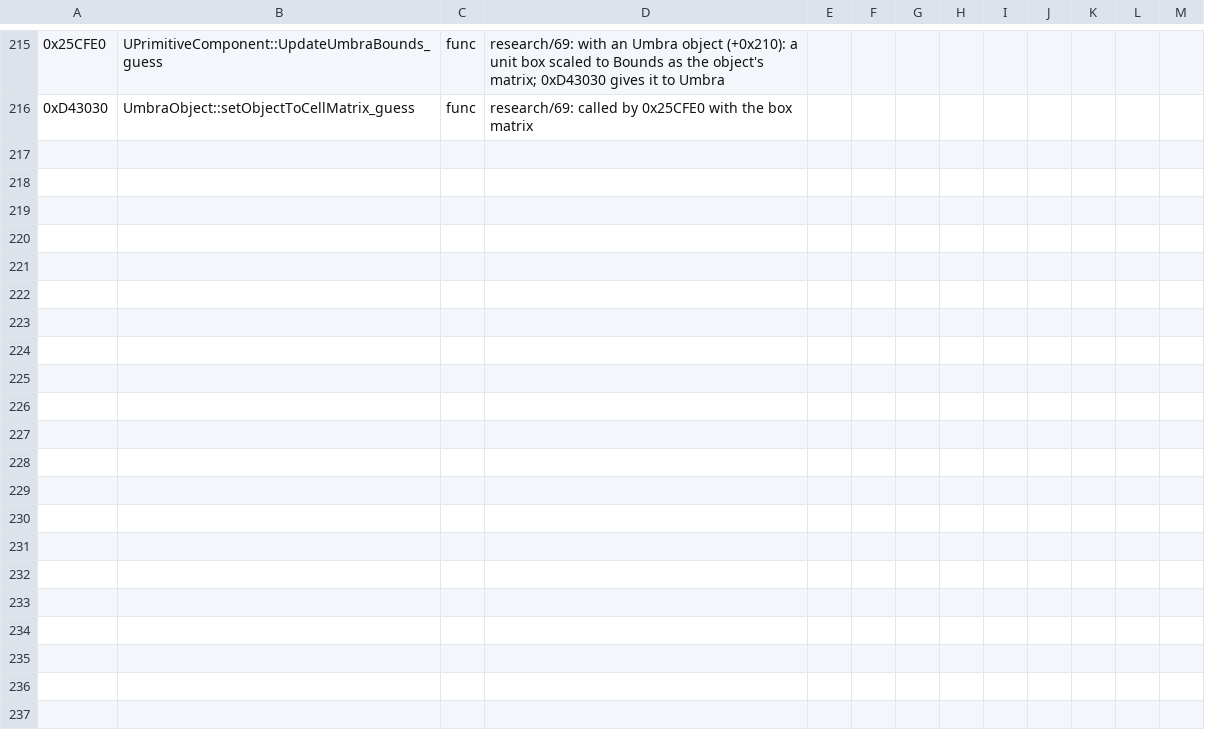
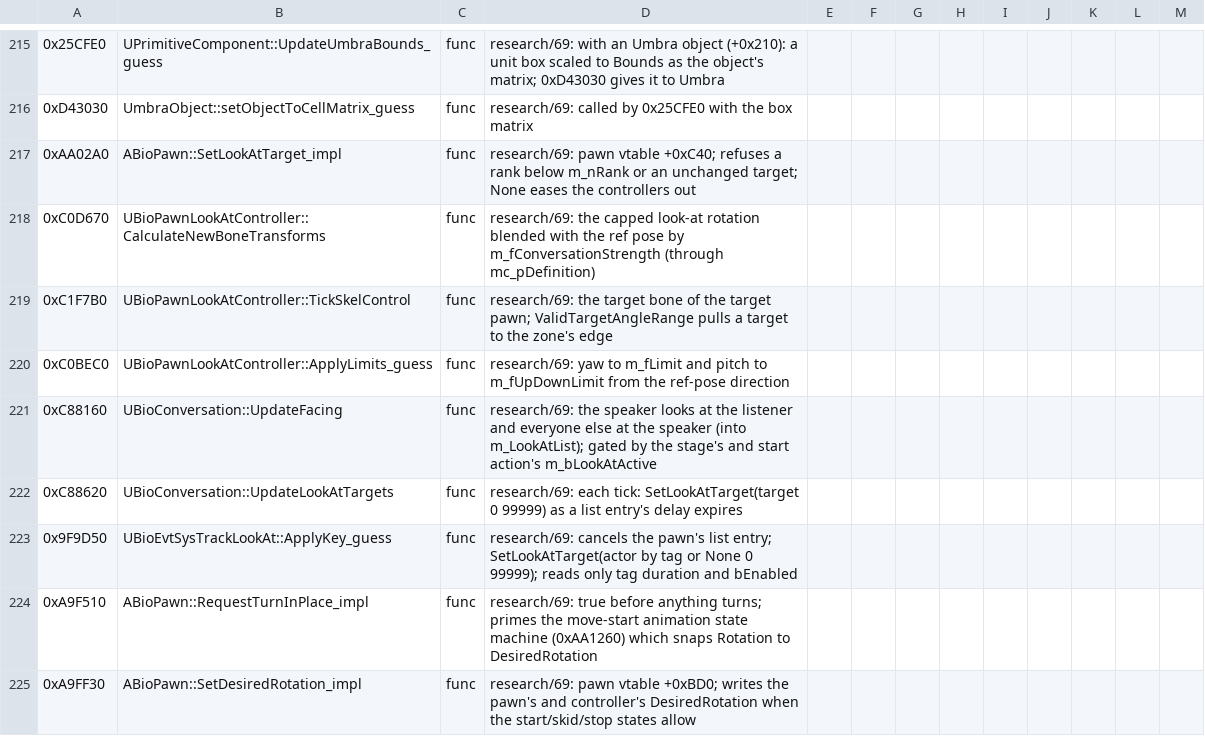
Before and after one commit to dnehring/MEVR, a CSV file: tools/ghidra/symbols-le1.csv, drawn as a sheet; only a part is shown, gaps mark what is left out; the diff names each change by its address in the sheet, - before the commit and + after, or states it on an @@ line.

```diff
--- a/tools/ghidra/symbols-le1.csv
+++ b/tools/ghidra/symbols-le1.csv
+row 217: 0xAA02A0 | ABioPawn::SetLookAtTarget_impl | func | research/69: pawn vtable +0xC40; refuses a rank below m_nRank or an unchanged target; None eases the controllers out
+row 218: 0xC0D670 | UBioPawnLookAtController::CalculateNewBoneTransforms | func | research/69: the capped look-at rotation blended with the ref pose by m_fConversationStrength (through mc_pDefinition)
+row 219: 0xC1F7B0 | UBioPawnLookAtController::TickSkelControl | func | research/69: the target bone of the target pawn; ValidTargetAngleRange pulls a target to the zone's edge
+row 220: 0xC0BEC0 | UBioPawnLookAtController::ApplyLimits_guess | func | research/69: yaw to m_fLimit and pitch to m_fUpDownLimit from the ref-pose direction
+row 221: 0xC88160 | UBioConversation::UpdateFacing | func | research/69: the speaker looks at the listener and everyone else at the speaker (into m_LookAtList); gated by the stage's and start action's m_bLookAtActive
+row 222: 0xC88620 | UBioConversation::UpdateLookAtTargets | func | research/69: each tick: SetLookAtTarget(target 0 99999) as a list entry's delay expires
+row 223: 0x9F9D50 | UBioEvtSysTrackLookAt::ApplyKey_guess | func | research/69: cancels the pawn's list entry; SetLookAtTarget(actor by tag or None 0 99999); reads only tag duration and bEnabled
+row 224: 0xA9F510 | ABioPawn::RequestTurnInPlace_impl | func | research/69: true before anything turns; primes the move-start animation state machine (0xAA1260) which snaps Rotation to DesiredRotation
+row 225: 0xA9FF30 | ABioPawn::SetDesiredRotation_impl | func | research/69: pawn vtable +0xBD0; writes the pawn's and controller's DesiredRotation when the start/skid/stop states allow
```
Also changed, not shown: 4 other files.
